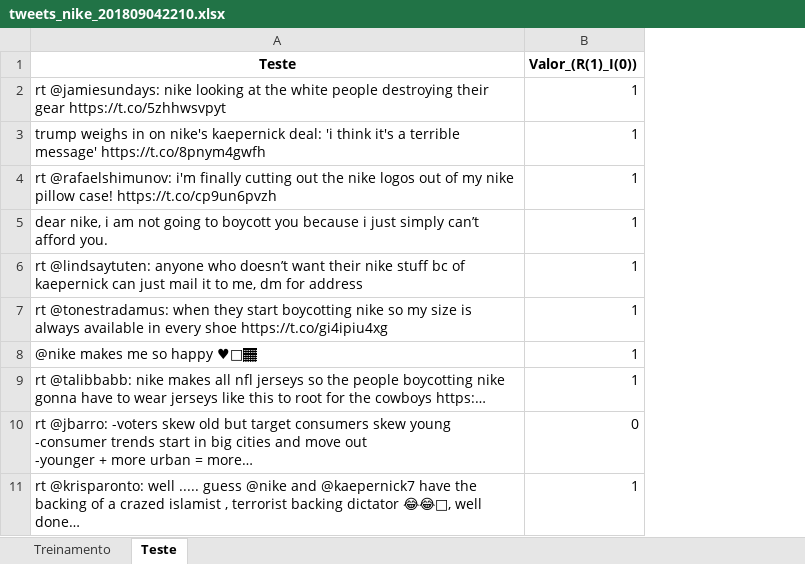
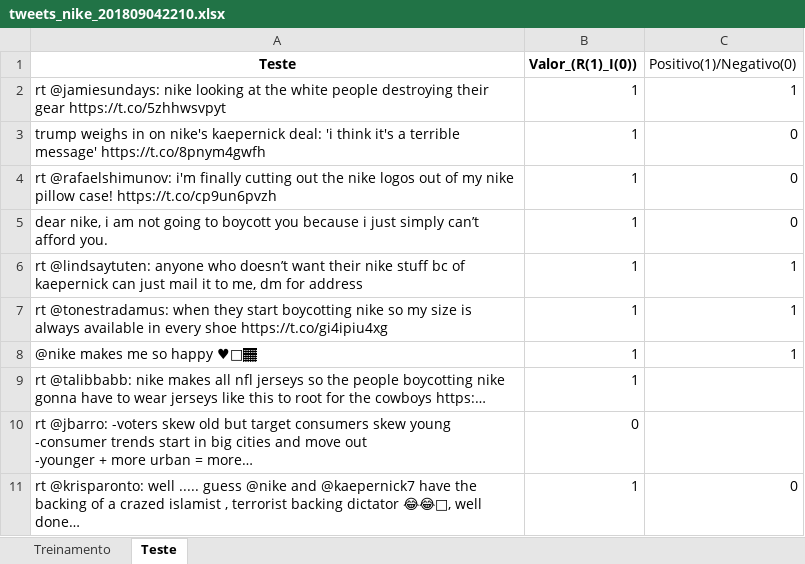
Before and after one commit to manucastilla/CD_Projeto2, an Excel workbook: tweets_nike_201809042210.xlsx, sheet Teste, drawn as a sheet; only a part is shown; values as stored, in another font and other column widths than the file's, no borders; the diff names each change by its address in the sheet, - before the commit and + after, or states it on an @@ line.

Commit message:
Add files via upload

```diff
--- a/tweets_nike_201809042210.xlsx (sheet Teste)
+++ b/tweets_nike_201809042210.xlsx (sheet Teste)
+column C (Positivo(1)/Negativo(0)), rows 2-11: 1 | 0 | 0 | 0 | 1 | 1 | 1 |  |  | 0
```
